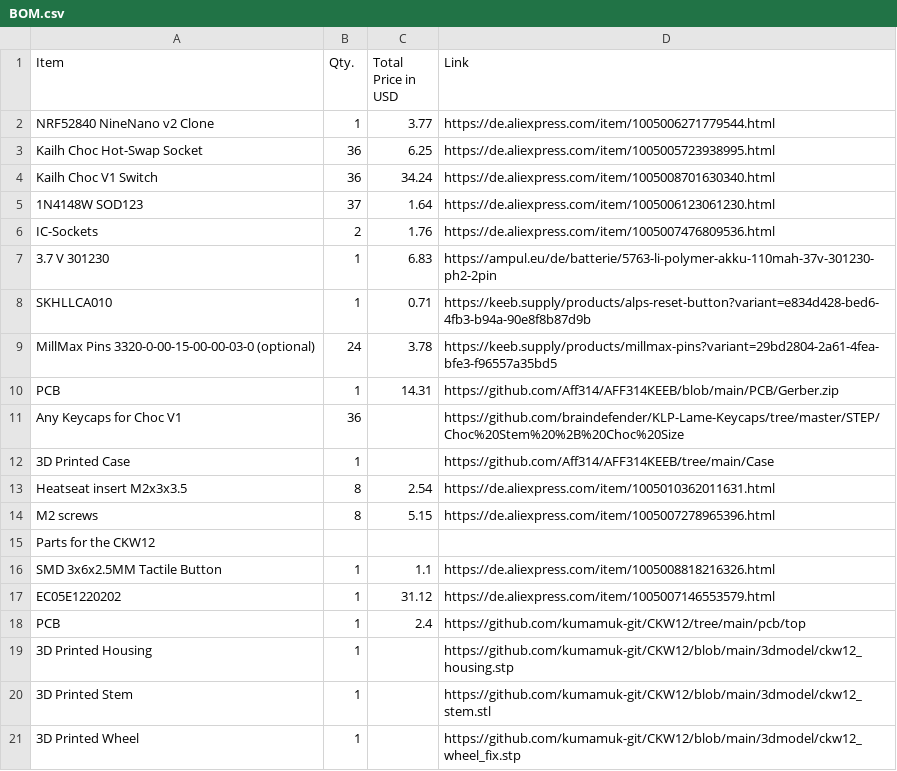
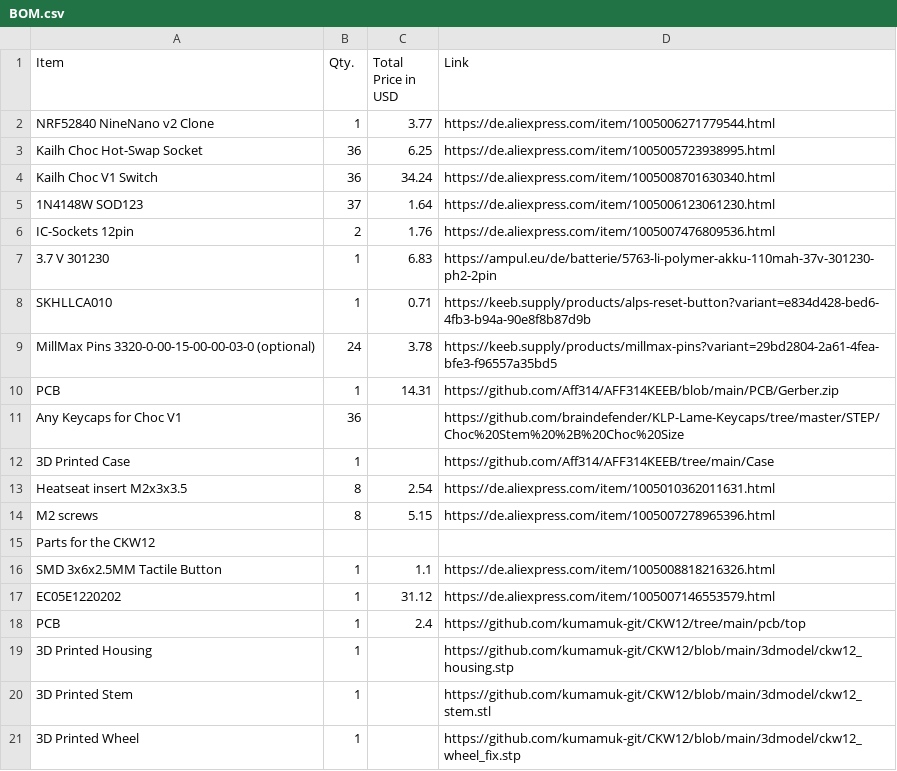
Before and after one commit to Aff314/AFF314KEEB, a CSV file: BOM.csv, drawn as a sheet.

Commit message:
Update BOM.csv

```diff
--- a/BOM.csv
+++ b/BOM.csv
@@ -5,3 +5,3 @@ Kailh Choc V1 Switch,36,34.24,https://de.aliexpress.com/item/1005008701630340.ht
 1N4148W SOD123,37,1.64,https://de.aliexpress.com/item/1005006123061230.html
-IC-Sockets,2,1.76,https://de.aliexpress.com/item/1005007476809536.html
+IC-Sockets 12pin,2,1.76,https://de.aliexpress.com/item/1005007476809536.html
 3.7 V 301230,1,6.83,https://ampul.eu/de/batterie/5763-li-polymer-akku-110mah-37v-301230-ph2-2pin
```
